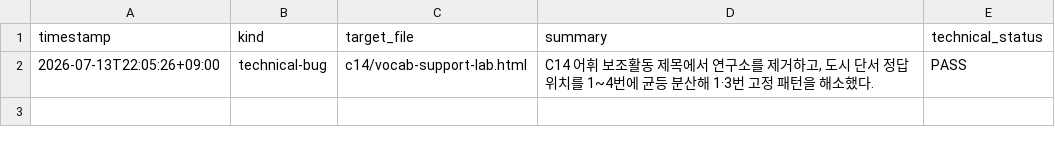
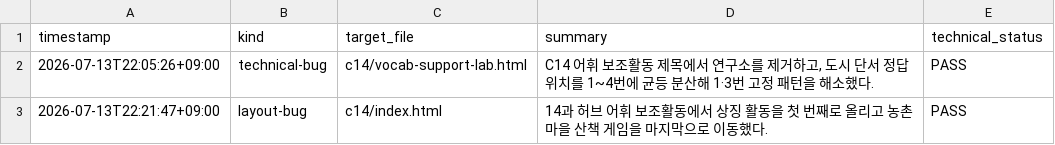
Before and after one commit to sometime4224-hnu/WTK-26Summer, a CSV file: teaching_material_design/lightweight-revisions.csv, drawn as a sheet; the diff names each change by its address in the sheet, - before the commit and + after, or states it on an @@ line.

```diff
--- a/teaching_material_design/lightweight-revisions.csv
+++ b/teaching_material_design/lightweight-revisions.csv
+row 3: 2026-07-13T22:21:47+09:00 | layout-bug | c14/index.html | 14과 허브 어휘 보조활동에서 상징 활동을 첫 번째로 올리고 농촌 마을 산책 게임을 마지막으로 이동했다. | PASS
```
Also changed, not shown: 2 other files.
